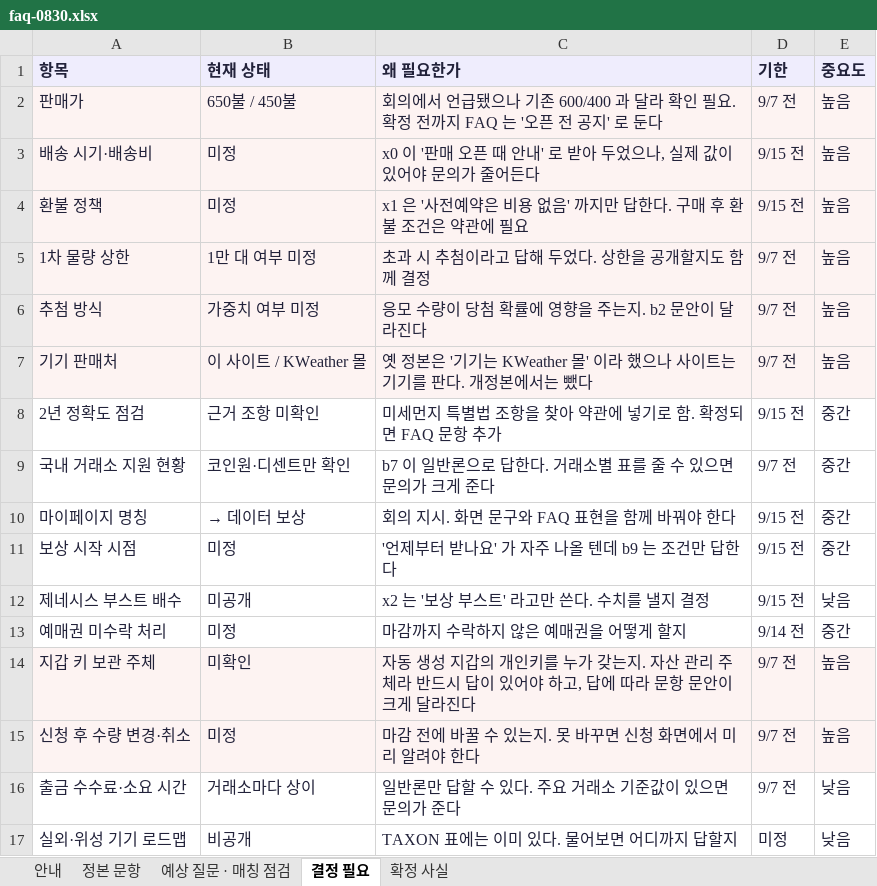
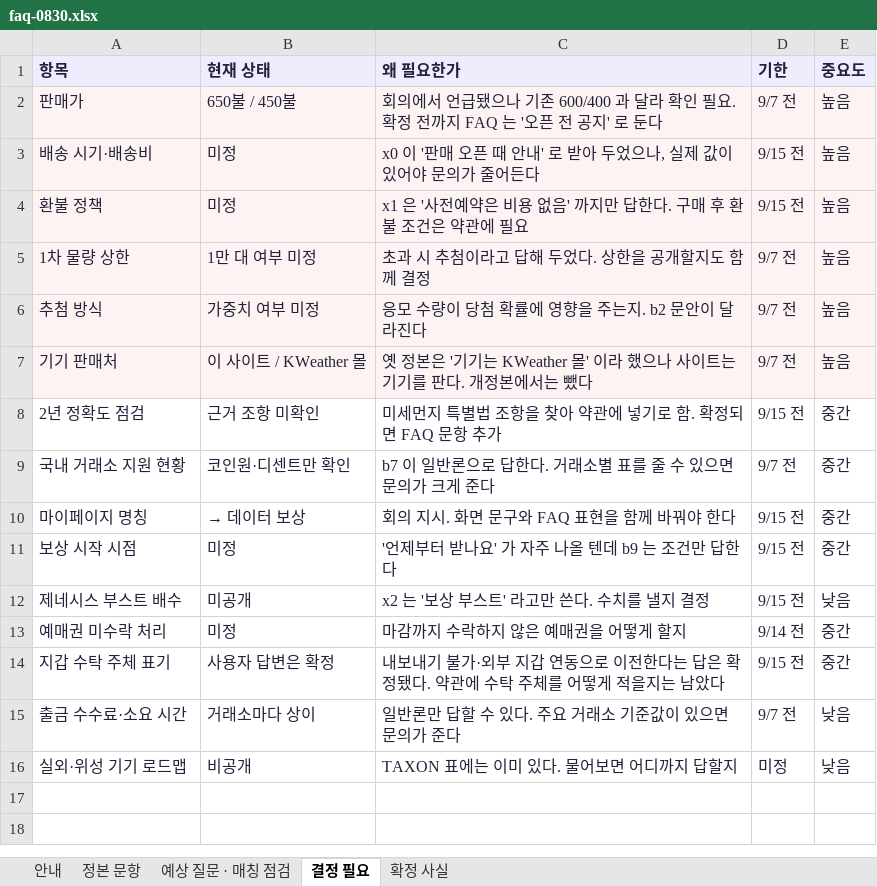
Before and after one commit to wrxfoundation/weatherplan-ai, an Excel workbook: depin/content/faq-0830.xlsx, sheet 결정 필요, drawn as a sheet; values as stored, in another font and other column widths than the file's, no borders; removed rows and columns are numbered as before the commit, all else as after; the diff names each change by its address in the sheet, - before the commit and + after, or states it on an @@ line.

```diff
--- a/depin/content/faq-0830.xlsx (sheet 결정 필요)
+++ b/depin/content/faq-0830.xlsx (sheet 결정 필요)
-row 14: 지갑 키 보관 주체 | 미확인 | 자동 생성 지갑의 개인키를 누가 갖는지. 자산 관리 주체라 반드시 답이 있어야 하고, 답에 따라 문항 문안이 크게 달라진다 | 9/7 전 | 높음
-row 15: 신청 후 수량 변경·취소 | 미정 | 마감 전에 바꿀 수 있는지. 못 바꾸면 신청 화면에서 미리 알려야 한다 | 9/7 전 | 높음
+row 14: 지갑 수탁 주체 표기 | 사용자 답변은 확정 | 내보내기 불가·외부 지갑 연동으로 이전한다는 답은 확정됐다. 약관에 수탁 주체를 어떻게 적을지는 남았다 | 9/15 전 | 중간
```
Also changed, not shown: sheet 예상 질문 · 매칭 점검, sheet 정본 문항, sheet 확정 사실, sheet 안내, 5 other files.
